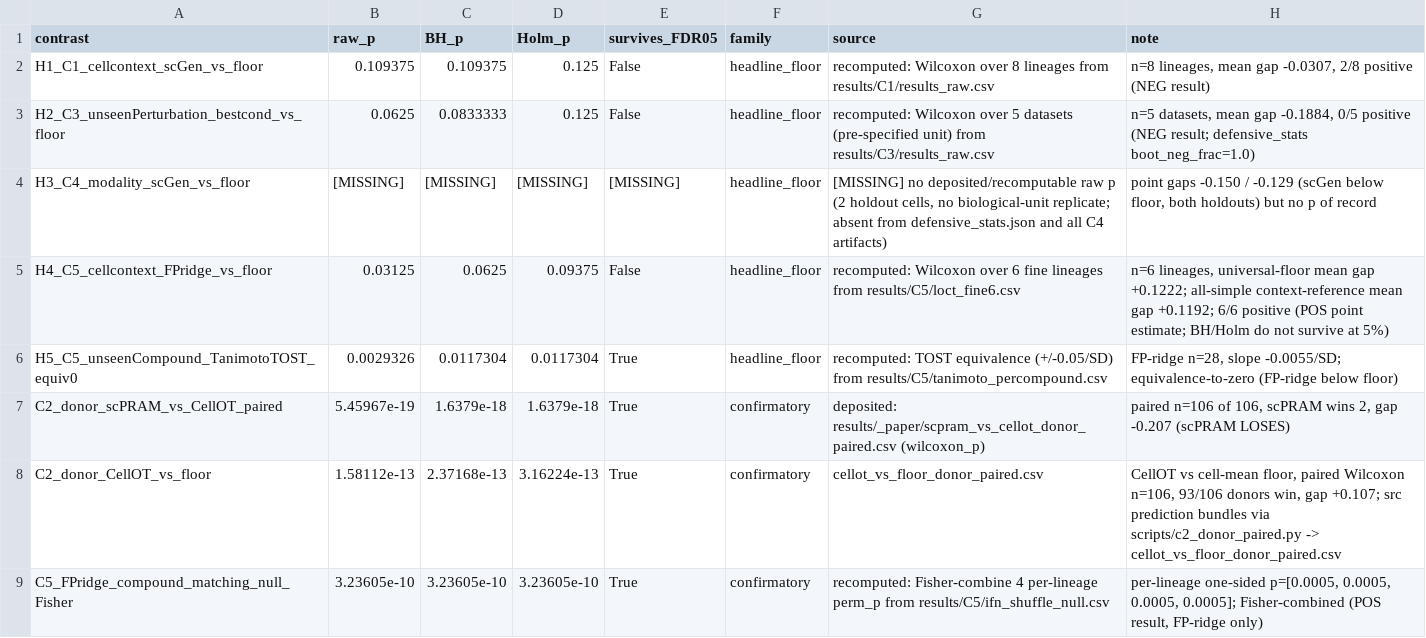
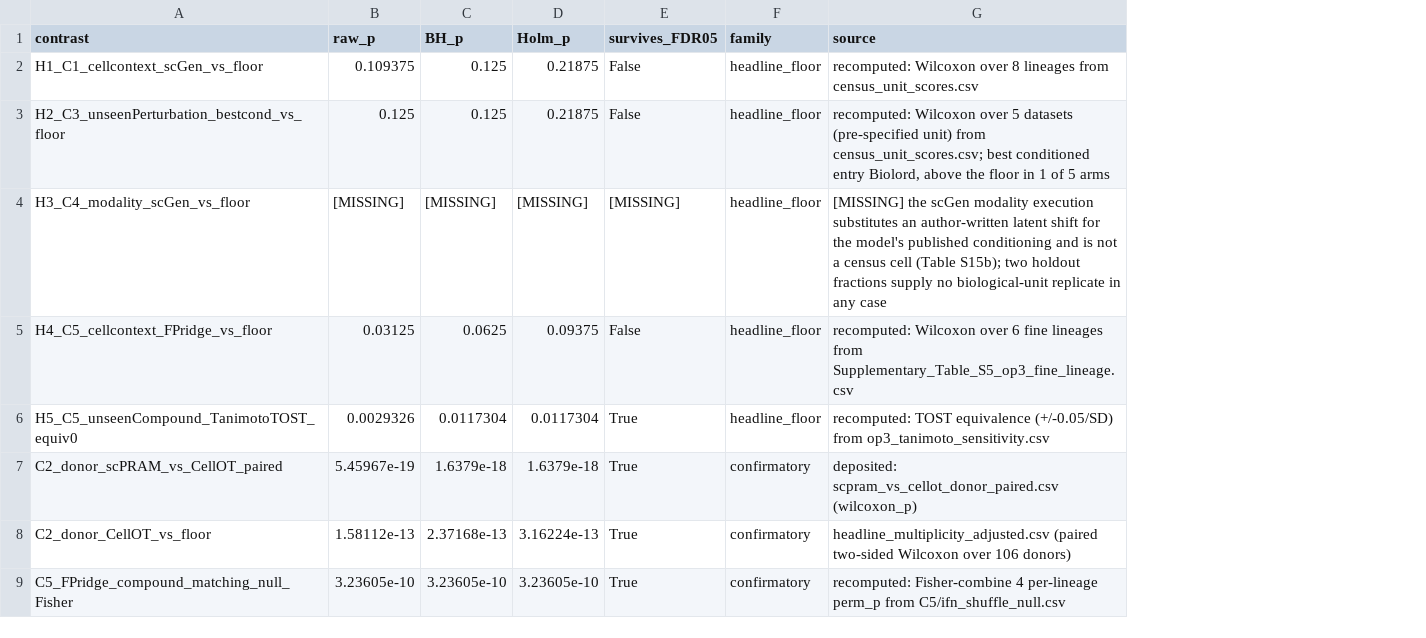
Before and after one commit to Chan-Hee/ivcbench, a CSV file: results/_paper/historical_headline_multiplicity_adjusted.csv, drawn as a sheet; the diff names each change by its address in the sheet, - before the commit and + after, or states it on an @@ line.

```diff
--- a/results/_paper/historical_headline_multiplicity_adjusted.csv
+++ b/results/_paper/historical_headline_multiplicity_adjusted.csv
-column H (note), rows 2-9: n=8 lineages, mean gap -0.0307, 2/8 positive (NEG result) | n=5 datasets, mean gap -0.1884, 0/5 positive (NEG result; defensive_stats boot_neg_frac=1.0) | point gaps -0.150 / -0.129 (scGen below floor, both holdouts) but no p of record | n=6 lineages, universal-floor mean gap +0.1222; all-simple context-reference mean gap +0.1192; 6/6 positive (POS point estimate; BH/Holm do not survive at 5%) | FP-ridge n=28, slope -0.0055/SD; equivalence-to-zero (FP-ridge below floor) | paired n=106 of 106, scPRAM wins 2, gap -0.207 (scPRAM LOSES) | CellOT vs cell-mean floor, paired Wilcoxon n=106, 93/106 donors win, gap +0.107; src prediction bundles via scripts/c2_donor_paired.py -> cellot_vs_floor_donor_paired.csv | per-lineage one-sided p=[0.0005, 0.0005, 0.0005, 0.0005]; Fisher-combined (POS result, FP-ridge only)
-C2 (BH_p): 0.109375
+C2 (BH_p): 0.125
-D2:D3 (Holm_p): 0.125
+D2:D3 (Holm_p): 0.21875
-G2 (source): …lineages from results/C1/results_raw.csv
+G2 (source): …lineages from census_unit_scores.csv
-B3 (raw_p): 0.0625
+B3 (raw_p): 0.125
-C3 (BH_p): 0.0833333
+C3 (BH_p): 0.125
-G3 (source): …unit) from results/C3/results_raw.csv
+G3 (source): …unit) from census_unit_scores.csv; best conditioned entry Biolord, above the floor in 1 of 5 arms
-G4 (source): [MISSING] no deposited/recomputable raw p (2 holdout cells, no biological-unit replicate; absent from defensive_stats.json and all C4 artifacts)
+G4 (source): [MISSING] the scGen modality execution substitutes an author-written latent shift for the model's published conditioning and is not a census cell (Table S15b); two holdout fractions supply no biological-unit replicate in any case
-G5 (source): …lineages from results/C5/loct_fine6.csv
+G5 (source): …lineages from Supplementary_Table_S5_op3_fine_lineage.csv
-G6 (source): …(+/-0.05/SD) from results/C5/tanimoto_percompound.csv
+G6 (source): …(+/-0.05/SD) from op3_tanimoto_sensitivity.csv
-G7 (source): deposited: results/_paper/scpram_vs_cellot_donor_paired.csv (wilcoxon_p)
+G7 (source): deposited: scpram_vs_cellot_donor_paired.csv (wilcoxon_p)
-G8 (source): cellot_vs_floor_donor_paired.csv
+G8 (source): headline_multiplicity_adjusted.csv (paired two-sided Wilcoxon over 106 donors)
-G9 (source): …perm_p from results/C5/ifn_shuffle_null.csv
+G9 (source): …perm_p from C5/ifn_shuffle_null.csv
```
Also changed, not shown: results/_paper/supplementary_tables/MANIFEST.csv, results/_paper/supplementary_tables/Supplementary_Table_S11.csv, 20 other files.
